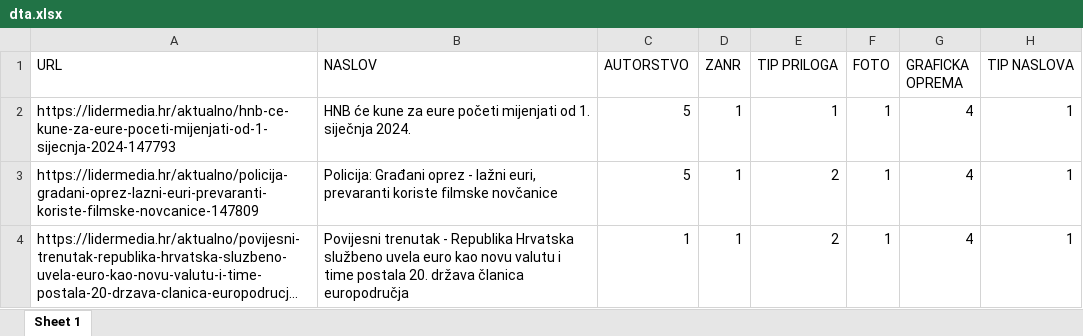
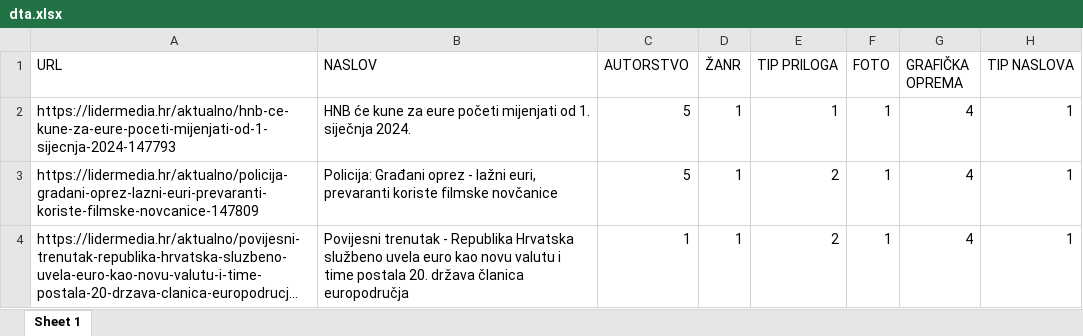
Before and after one commit to lusiki/Einfuhrung_des_Euro, an Excel workbook: dta.xlsx, sheet Sheet 1, drawn as a sheet; only a part is shown; long unchanged cells end in …; values as stored, in another font and other column widths than the file's, no borders; the diff names each change by its address in the sheet, - before the commit and + after, or states it on an @@ line.

```diff
--- a/dta.xlsx (sheet Sheet 1)
+++ b/dta.xlsx (sheet Sheet 1)
-D1: ZANR
+D1: ŽANR
-G1: GRAFICKA OPREMA
+G1: GRAFIČKA OPREMA
```
Also changed, not shown: 5 other files.
